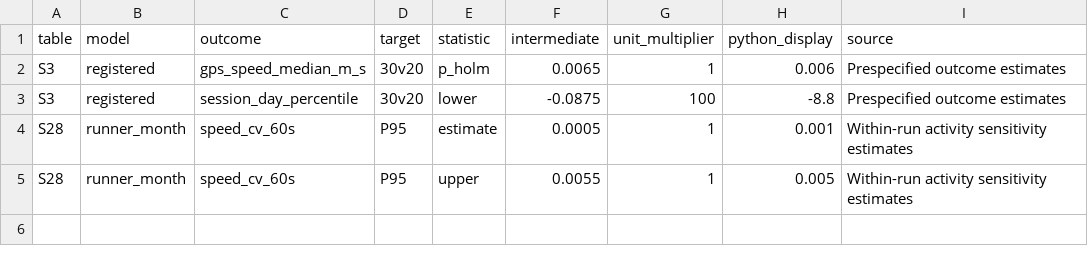
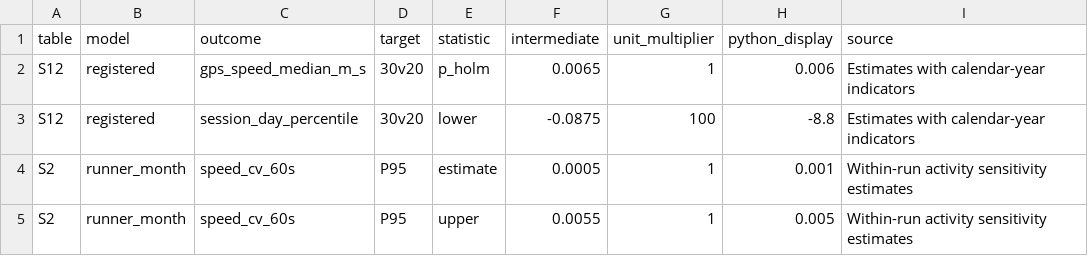
Before and after one commit to garciawitulski/fitrec-heat-running, a CSV file: data/processed/primary_rounding.csv, drawn as a sheet.

```diff
--- a/data/processed/primary_rounding.csv
+++ b/data/processed/primary_rounding.csv
@@ -1,5 +1,5 @@
 table,model,outcome,target,statistic,intermediate,unit_multiplier,python_display,source
-S3,registered,gps_speed_median_m_s,30v20,p_holm,0.0065,1,0.006,Prespecified outcome estimates
-S3,registered,session_day_percentile,30v20,lower,-0.0875,100,-8.8,Prespecified outcome estimates
-S28,runner_month,speed_cv_60s,P95,estimate,0.0005,1,0.001,Within-run activity sensitivity estimates
-S28,runner_month,speed_cv_60s,P95,upper,0.0055,1,0.005,Within-run activity sensitivity estimates
+S12,registered,gps_speed_median_m_s,30v20,p_holm,0.0065,1,0.006,Estimates with calendar-year indicators
+S12,registered,session_day_percentile,30v20,lower,-0.0875,100,-8.8,Estimates with calendar-year indicators
+S2,runner_month,speed_cv_60s,P95,estimate,0.0005,1,0.001,Within-run activity sensitivity estimates
+S2,runner_month,speed_cv_60s,P95,upper,0.0055,1,0.005,Within-run activity sensitivity estimates
```
Also changed, not shown: data/processed/primary_conventions.csv, data/processed/primary_printed.csv, 44 other files.
